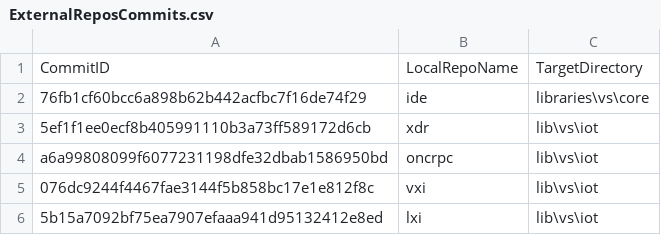
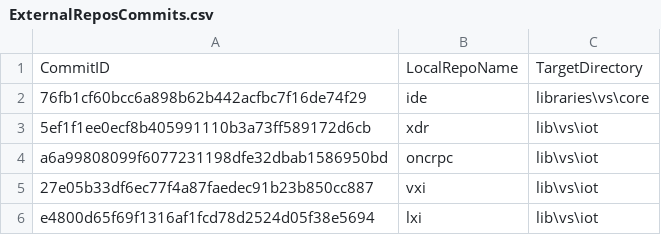
Before and after one commit to ATECoder/dn.lxi, a CSV file: ExternalReposCommits.csv, drawn as a sheet.

```diff
--- a/ExternalReposCommits.csv
+++ b/ExternalReposCommits.csv
@@ -4,3 +4,3 @@ CommitID,LocalRepoName,TargetDirectory
 a6a99808099f6077231198dfe32dbab1586950bd,oncrpc,lib\vs\iot
-076dc9244f4467fae3144f5b858bc17e1e812f8c,vxi,lib\vs\iot
-5b15a7092bf75ea7907efaaa941d95132412e8ed,lxi,lib\vs\iot
+27e05b33df6ec77f4a87faedec91b23b850cc887,vxi,lib\vs\iot
+e4800d65f69f1316af1fcd78d2524d05f38e5694,lxi,lib\vs\iot
```
Also changed, not shown: 6 other files.
